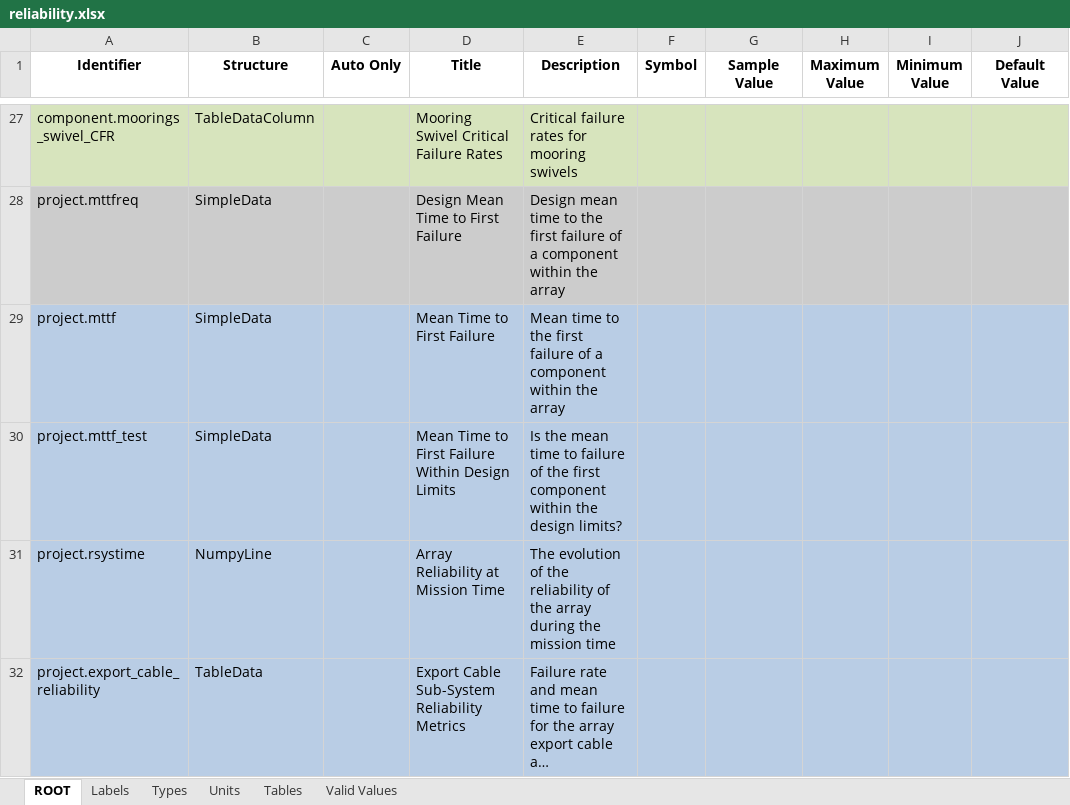
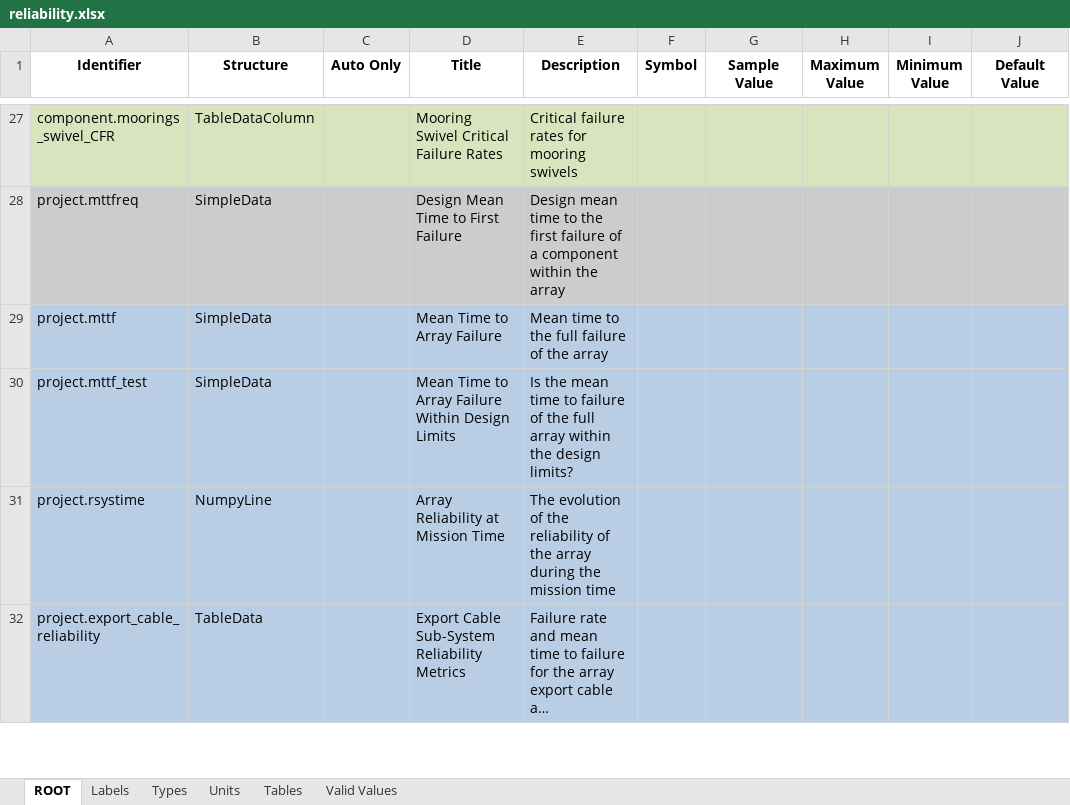
Before and after one commit to DTOcean/dtocean-core, an Excel workbook: dds/reliability.xlsx, sheet ROOT, drawn as a sheet; only a part is shown, gaps mark what is left out; long unchanged cells end in …; values as stored, in another font and other column widths than the file's, no borders; charts and pictures not drawn; the diff names each change by its address in the sheet, - before the commit and + after, or states it on an @@ line.

Commit message:
Change meaning of mttf of the array to time to total system failure

```diff
--- a/dds/reliability.xlsx (sheet ROOT)
+++ b/dds/reliability.xlsx (sheet ROOT)
-D29 (Title): Mean Time to First Failure
+D29 (Title): Mean Time to Array Failure
-E29 (Description): …to the first failure of a component within the array
+E29 (Description): …to the full failure of the array
-D30 (Title): …Time to First Failure Within…
+D30 (Title): …Time to Array Failure Within…
-E30 (Description): …of the first component within the…
+E30 (Description): …of the full array within the…
```
Also changed, not shown: charts or pictures.
